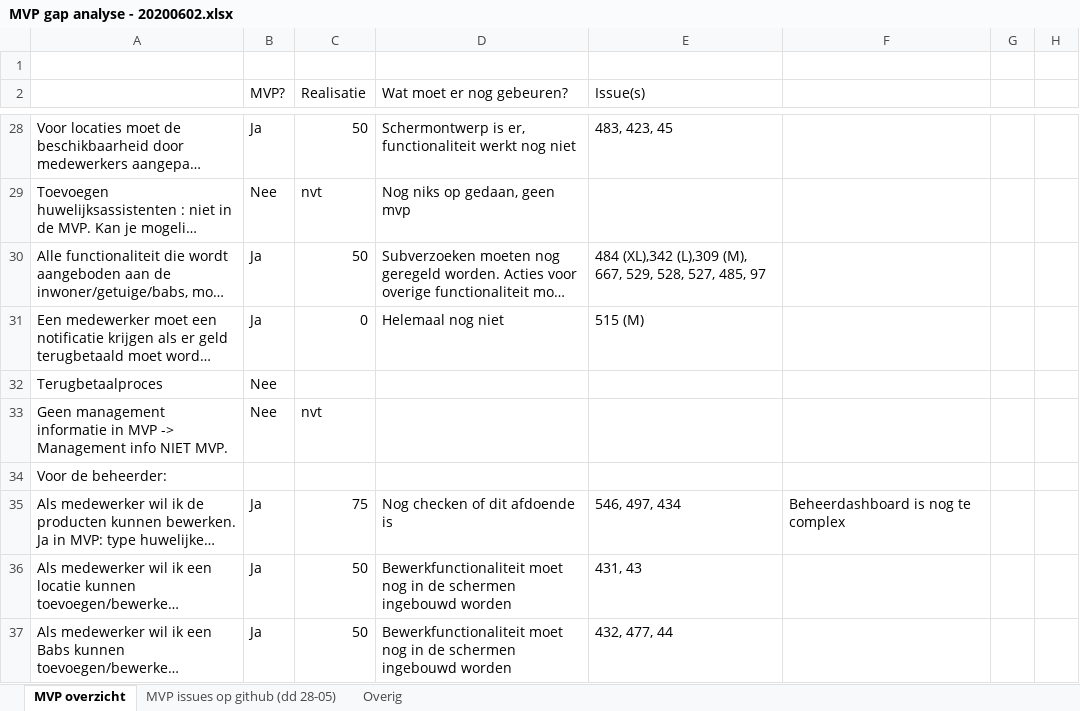
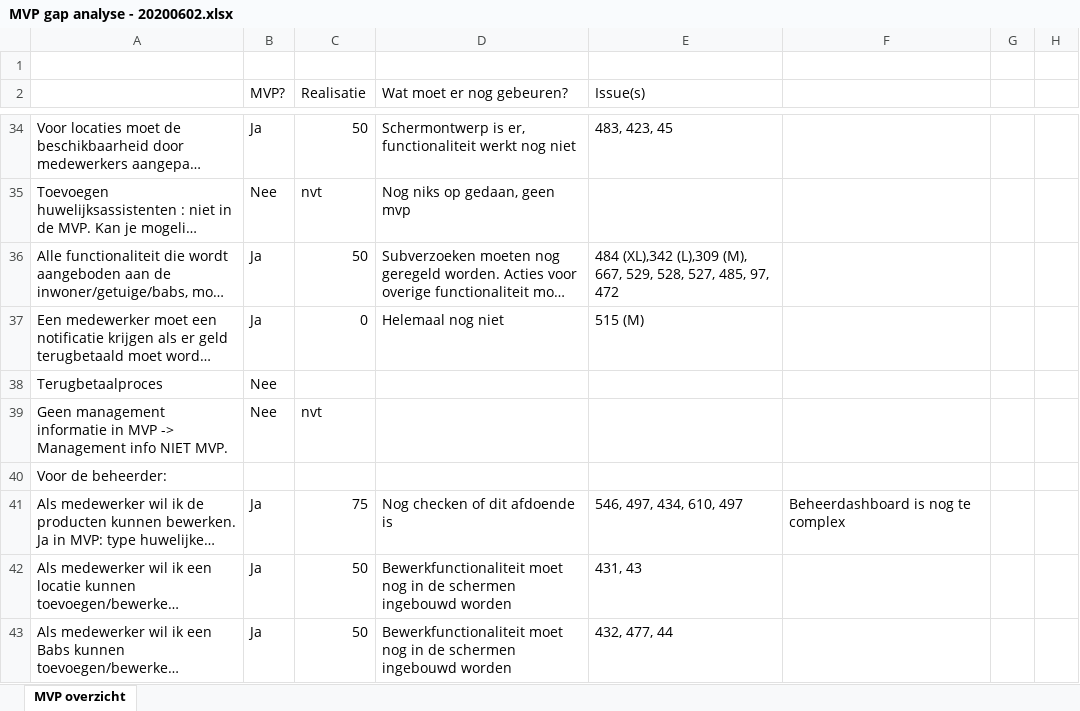
Before and after one commit to VNG-Realisatie/huwelijksplanner, an Excel workbook: documenten/MVP gap analyse - 20200602.xlsx, sheet MVP overzicht, drawn as a sheet; only a part is shown, gaps mark what is left out; long unchanged cells end in …; values as stored, in another font and other column widths than the file's, no cell formats; conditional formats not drawn; addresses are those after the commit; the diff covers the shown part only; the diff names each change by its address in the sheet, - before the commit and + after, or states it on an @@ line.

```diff
--- a/documenten/MVP gap analyse - 20200602.xlsx (sheet MVP overzicht)
+++ b/documenten/MVP gap analyse - 20200602.xlsx (sheet MVP overzicht)
-sheet tab: MVP issues op github (dd 28-05)
-sheet tab: Overig
-E36 (Issue(s)): …527, 485, 97
+E36 (Issue(s)): …527, 485, 97, 472
-E41 (Issue(s)): 546, 497, 434
+E41 (Issue(s)): 546, 497, 434, 610, 497
```
Also changed, not shown: 7 added rows and 3 edited cells elsewhere in this sheet, cell formats.
